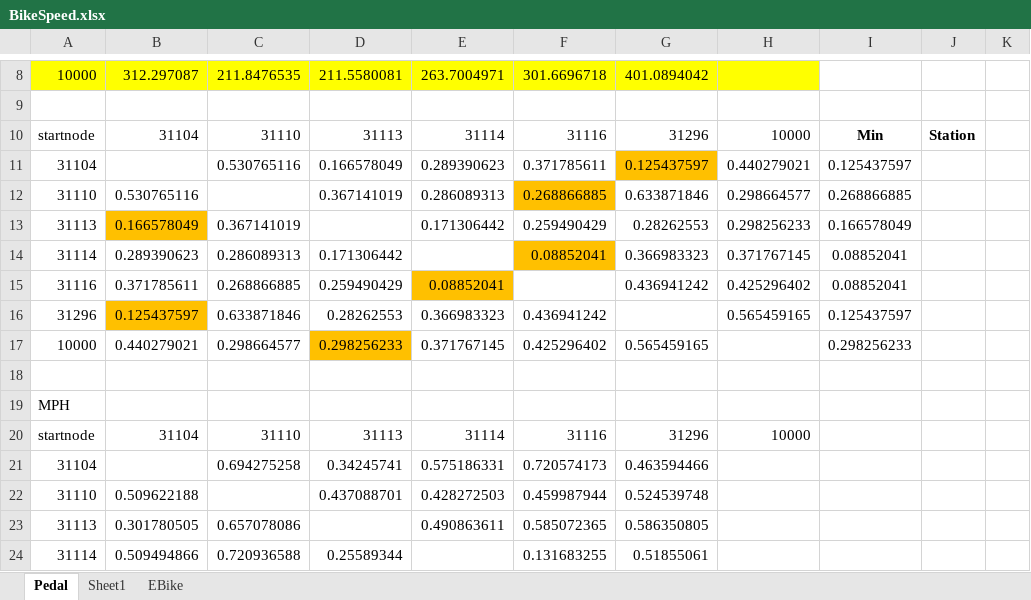
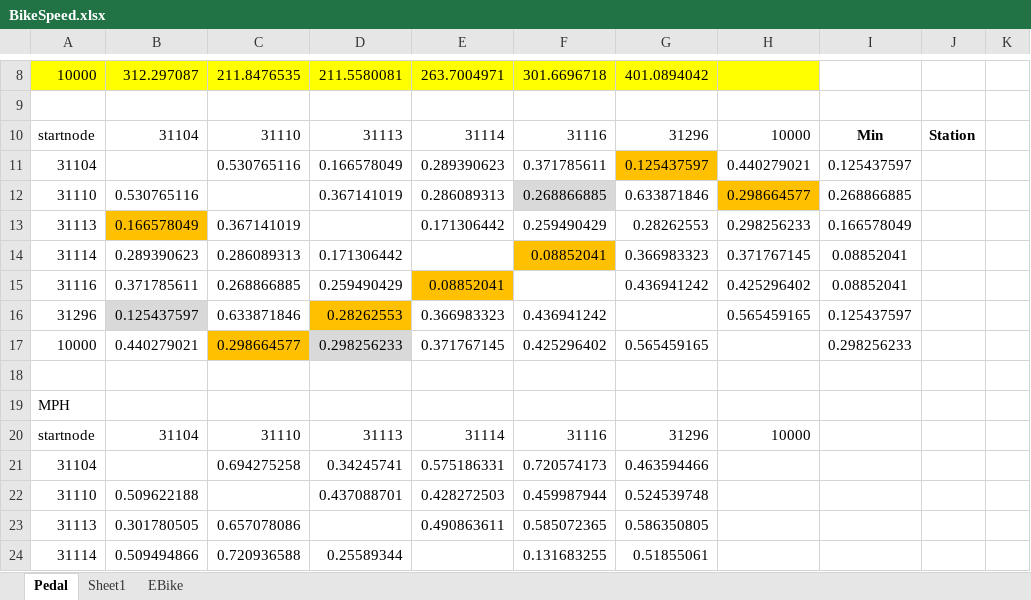
Before and after one commit to gklabs/capitalbikeshare, an Excel workbook: BikeSpeed.xlsx, sheet Pedal, drawn as a sheet; only a part is shown, gaps mark what is left out; values as stored, in another font and other column widths than the file's, no borders; the diff names each change by its address in the sheet, - before the commit and + after, or states it on an @@ line.

```diff
--- a/BikeSpeed.xlsx (sheet Pedal)
+++ b/BikeSpeed.xlsx (sheet Pedal)
-F12 fill: #FFC000
+F12 fill: #D9D9D9
-H12 fill: none
+H12 fill: #FFC000
-B16 fill: #FFC000
+B16 fill: #D9D9D9
-D16 fill: none
+D16 fill: #FFC000
-C17 fill: none
+C17 fill: #FFC000
-D17 fill: #FFC000
+D17 fill: #D9D9D9
```
Also changed, not shown: charts or pictures, 2 other files.
